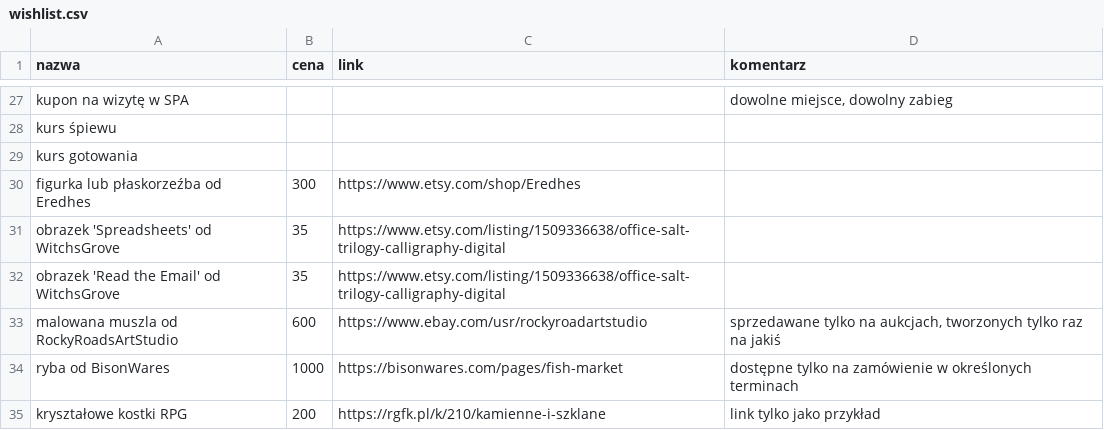
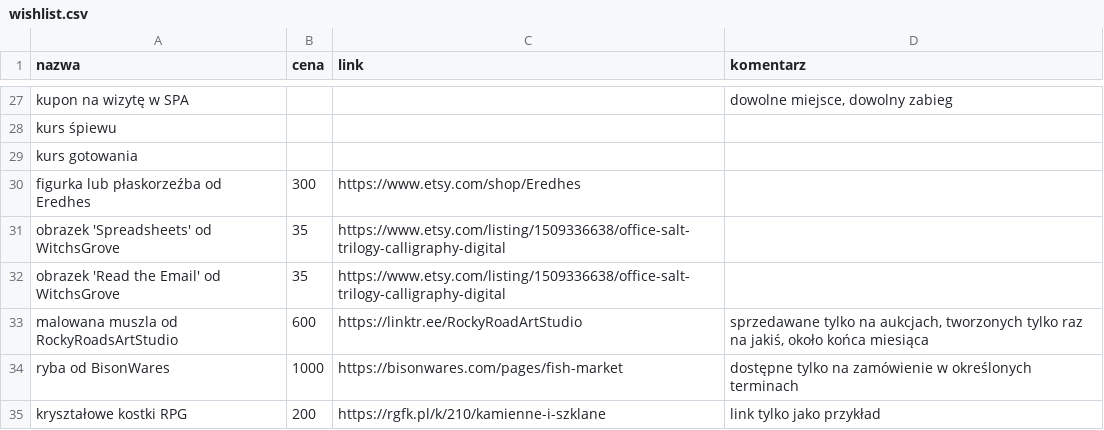
Before and after one commit to AqueM/webpage, a CSV file: _src/_data/about/wishlist.csv, drawn as a sheet; only a part is shown, gaps mark what is left out.

Commit message:
Update wishlist.csv

```diff
--- a/_src/_data/about/wishlist.csv
+++ b/_src/_data/about/wishlist.csv
@@ -32,3 +32,3 @@
 "obrazek 'Read the Email' od WitchsGrove","35","https://www.etsy.com/listing/1509336638/office-salt-trilogy-calligraphy-digital",
-"malowana muszla od RockyRoadsArtStudio","600","https://www.ebay.com/usr/rockyroadartstudio","sprzedawane tylko na aukcjach, tworzonych tylko raz na jakiś"
+"malowana muszla od RockyRoadsArtStudio","600","https://linktr.ee/RockyRoadArtStudio","sprzedawane tylko na aukcjach, tworzonych tylko raz na jakiś, około końca miesiąca"
 "ryba od BisonWares","1000","https://bisonwares.com/pages/fish-market","dostępne tylko na zamówienie w określonych terminach"
```
